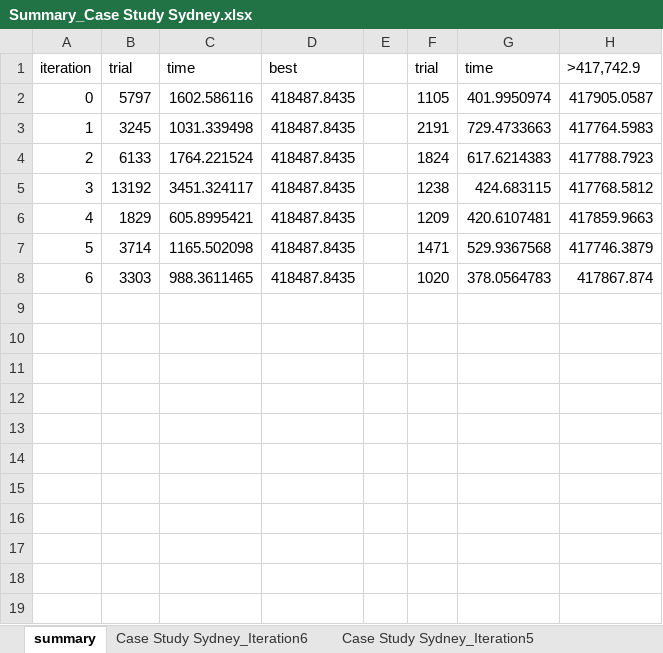
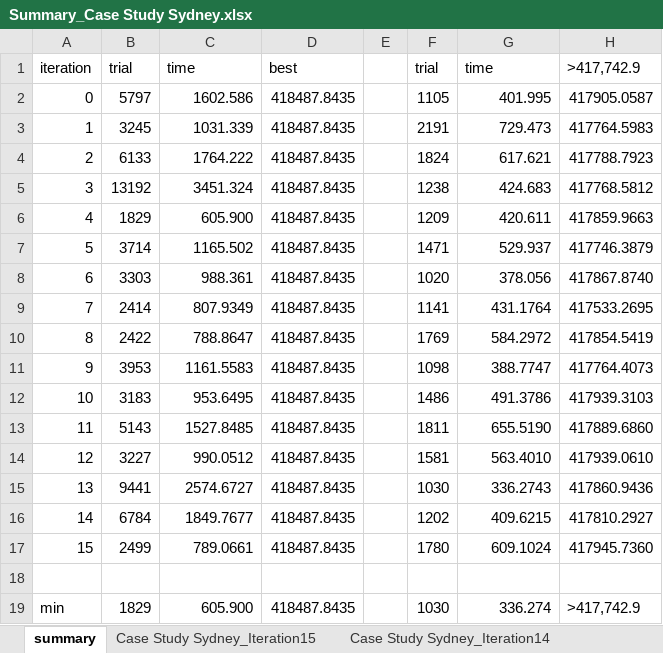
Before and after one commit to s-shim/PHCFLPP-GitHub, an Excel workbook: result/Summary_Case Study Sydney.xlsx, sheet summary, drawn as a sheet; values as stored, in another font and other column widths than the file's, no borders; the diff names each change by its address in the sheet, - before the commit and + after, or states it on an @@ line.

```diff
--- a/result/Summary_Case Study Sydney.xlsx (sheet summary)
+++ b/result/Summary_Case Study Sydney.xlsx (sheet summary)
+sheet tab: Case Study Sydney_Iteration15
+sheet tab: Case Study Sydney_Iteration14
-C2: 1602.586116
+C2: 1602.586
-G2: 401.9950974
+G2: 401.995
-C3: 1031.339498
+C3: 1031.339
-G3: 729.4733663
+G3: 729.473
-C4: 1764.221524
+C4: 1764.222
-G4: 617.6214383
+G4: 617.621
-C5: 3451.324117
+C5: 3451.324
-G5: 424.683115
+G5: 424.683
-C6: 605.8995421
+C6: 605.900
-G6: 420.6107481
+G6: 420.611
-C7: 1165.502098
+C7: 1165.502
-G7: 529.9367568
+G7: 529.937
-C8: 988.3611465
+C8: 988.361
-G8: 378.0564783
+G8: 378.056
-H8: 417867.874
+H8: 417867.8740
+row 9: 7 | 2414 | 807.9349 | 418487.8435 |  | 1141 | 431.1764 | 417533.2695
+row 10: 8 | 2422 | 788.8647 | 418487.8435 |  | 1769 | 584.2972 | 417854.5419
+row 11: 9 | 3953 | 1161.5583 | 418487.8435 |  | 1098 | 388.7747 | 417764.4073
+row 12: 10 | 3183 | 953.6495 | 418487.8435 |  | 1486 | 491.3786 | 417939.3103
+row 13: 11 | 5143 | 1527.8485 | 418487.8435 |  | 1811 | 655.5190 | 417889.6860
+row 14: 12 | 3227 | 990.0512 | 418487.8435 |  | 1581 | 563.4010 | 417939.0610
+row 15: 13 | 9441 | 2574.6727 | 418487.8435 |  | 1030 | 336.2743 | 417860.9436
+row 16: 14 | 6784 | 1849.7677 | 418487.8435 |  | 1202 | 409.6215 | 417810.2927
+row 17: 15 | 2499 | 789.0661 | 418487.8435 |  | 1780 | 609.1024 | 417945.7360
+row 18: (empty)
+row 19: min | 1829 | 605.900 | 418487.8435 |  | 1030 | 336.274 | >417,742.9
```
Also changed, not shown: other sheet tabs.
